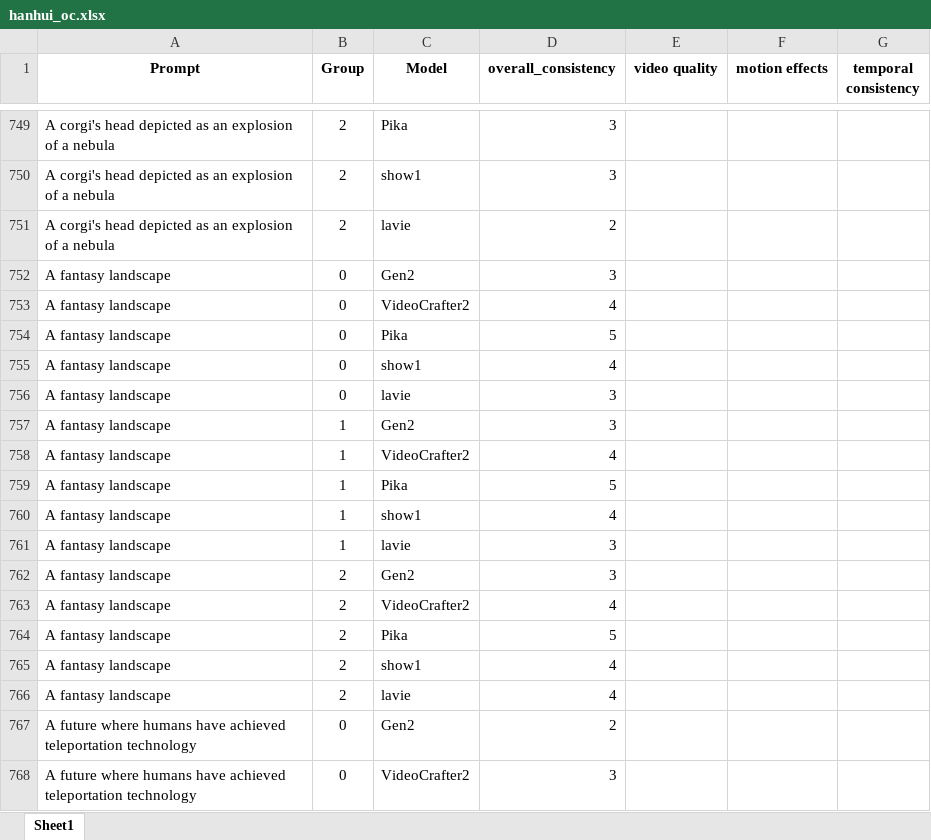
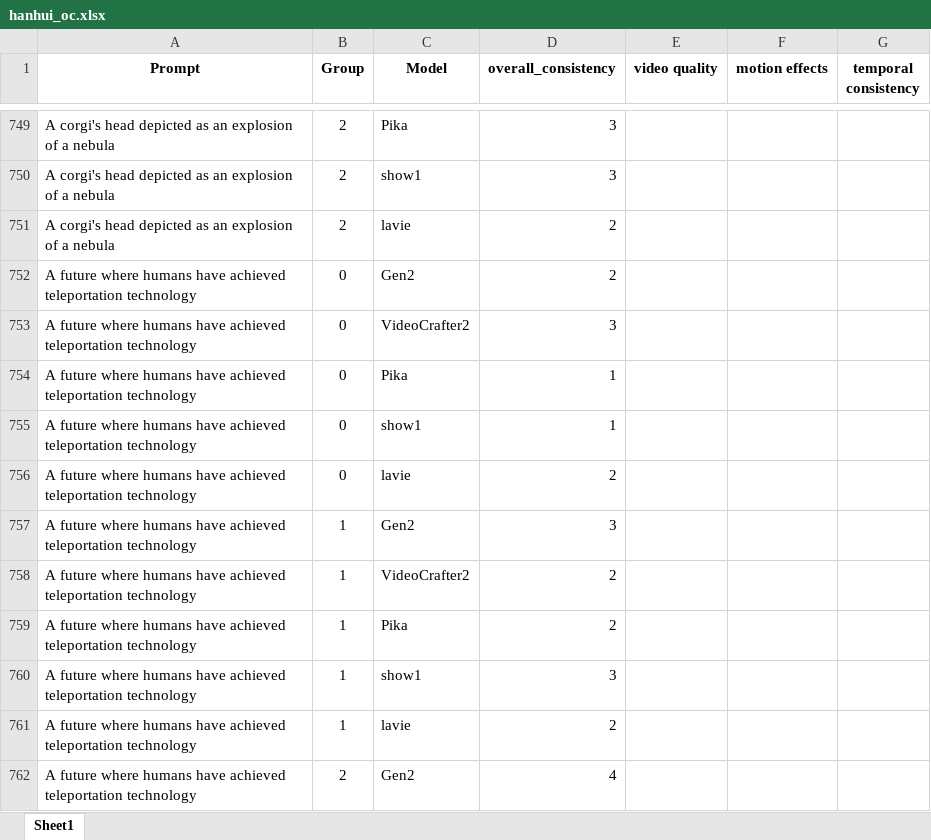
Before and after one commit to Chenzhou2344/HighlyHumanLikeVEB, an Excel workbook: Human_anno/humananno_res/hanhui_oc.xlsx, sheet Sheet1, drawn as a sheet; only a part is shown, gaps mark what is left out; the shorter side is filled out with more unchanged rows; values as stored, in another font and other column widths than the file's, no borders; the diff names each change by its address in the sheet, - before the commit and + after, or states it on an @@ line.

```diff
--- a/Human_anno/humananno_res/hanhui_oc.xlsx (sheet Sheet1)
+++ b/Human_anno/humananno_res/hanhui_oc.xlsx (sheet Sheet1)
-row 752: A fantasy landscape | 0 | Gen2 | 3
-row 753: A fantasy landscape | 0 | VideoCrafter2 | 4
-row 754: A fantasy landscape | 0 | Pika | 5
-row 755: A fantasy landscape | 0 | show1 | 4
-row 756: A fantasy landscape | 0 | lavie | 3
-row 757: A fantasy landscape | 1 | Gen2 | 3
-row 758: A fantasy landscape | 1 | VideoCrafter2 | 4
-row 759: A fantasy landscape | 1 | Pika | 5
-row 760: A fantasy landscape | 1 | show1 | 4
-row 761: A fantasy landscape | 1 | lavie | 3
-row 762: A fantasy landscape | 2 | Gen2 | 3
-row 763: A fantasy landscape | 2 | VideoCrafter2 | 4
-row 764: A fantasy landscape | 2 | Pika | 5
-row 765: A fantasy landscape | 2 | show1 | 4
-row 766: A fantasy landscape | 2 | lavie | 4
```
Also changed, not shown: Human_anno/humananno_res/lsy_oc.xlsx, 1 other file.
